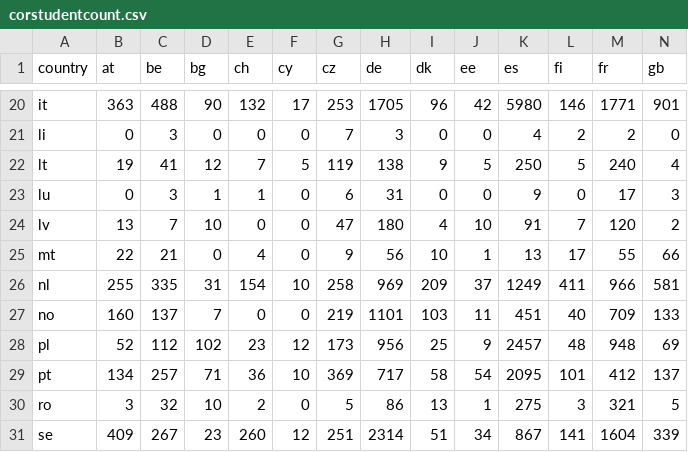
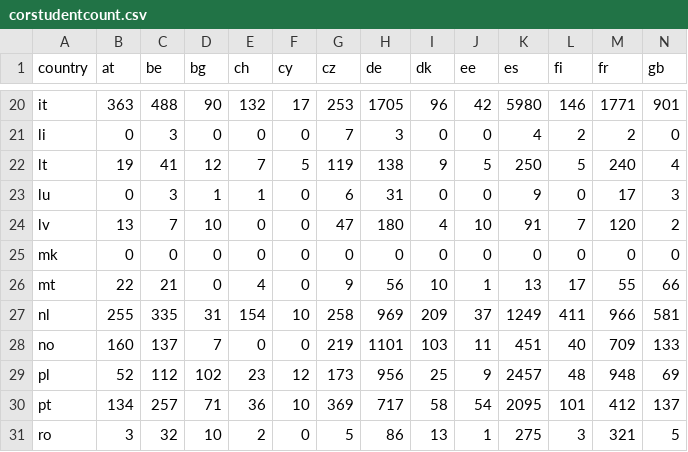
Before and after one commit to mskl/VI13, a CSV file: src/data/map/corstudentcount.csv, drawn as a sheet; only a part is shown, gaps mark what is left out; the shorter side is filled out with more unchanged rows; rows hold the shown columns only; the diff names each change by its address in the sheet, - before the commit and + after, or states it on an @@ line.

```diff
--- a/src/data/map/corstudentcount.csv
+++ b/src/data/map/corstudentcount.csv
+row 25: mk | 0 | 0 | 0 | 0 | 0 | 0 | 0 | 0 | 0 | 0 | 0 | 0 | 0
```
Also changed, not shown: 3 other files.
